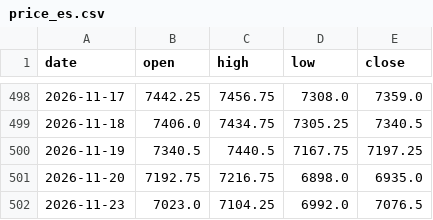
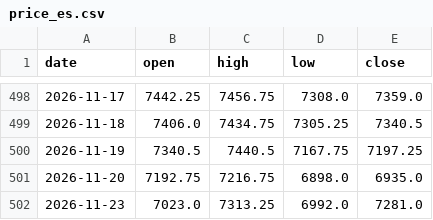
Before and after one commit to Allenvip1/G-F-U-T-2, a CSV file: data/price_es.csv, drawn as a sheet; only a part is shown, gaps mark what is left out.

```diff
--- a/data/price_es.csv
+++ b/data/price_es.csv
@@ -501,2 +501,2 @@ date,open,high,low,close
 2026-11-20,7192.75,7216.75,6898.0,6935.0
-2026-11-23,7023.0,7104.25,6992.0,7076.5
+2026-11-23,7023.0,7313.25,6992.0,7281.0
```
Also changed, not shown: data/price_nq.csv, 1 other file.
